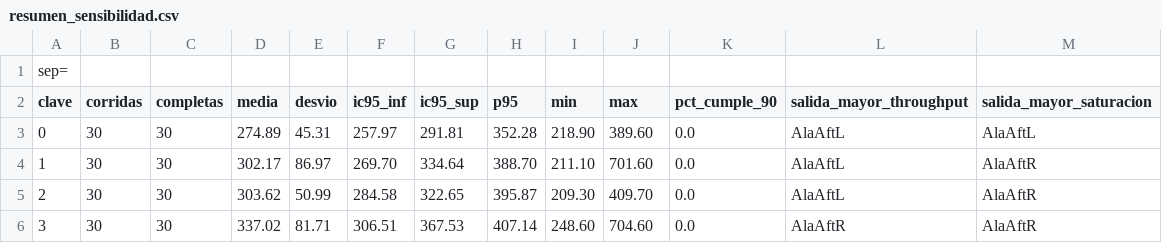
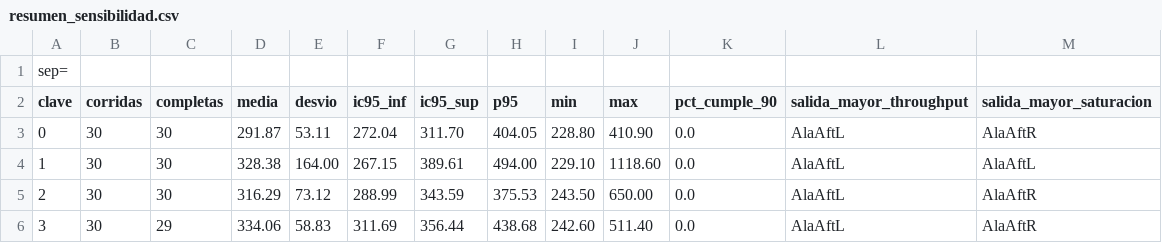
Before and after one commit to LuisParmigiani/avion_simulador, a CSV file: anylogic/DitchingBoeing737-801/resumen_sensibilidad.csv, drawn as a sheet; only a part is shown; the diff covers the shown part only.

```diff
--- a/anylogic/DitchingBoeing737-801/resumen_sensibilidad.csv
+++ b/anylogic/DitchingBoeing737-801/resumen_sensibilidad.csv
@@ -2,5 +2,5 @@ sep=;
 clave;corridas;completas;media;desvio;ic95_inf;ic95_sup;p95;min;max;pct_cumple_90;salida_mayor_throughput;salida_mayor_saturacion
-0;30;30;274.89;45.31;257.97;291.81;352.28;218.90;389.60;0.0;AlaAftL;AlaAftL
-1;30;30;302.17;86.97;269.70;334.64;388.70;211.10;701.60;0.0;AlaAftL;AlaAftR
-2;30;30;303.62;50.99;284.58;322.65;395.87;209.30;409.70;0.0;AlaAftL;AlaAftR
-3;30;30;337.02;81.71;306.51;367.53;407.14;248.60;704.60;0.0;AlaAftR;AlaAftR
+0;30;30;291.87;53.11;272.04;311.70;404.05;228.80;410.90;0.0;AlaAftL;AlaAftR
+1;30;30;328.38;164.00;267.15;389.61;494.00;229.10;1118.60;0.0;AlaAftL;AlaAftL
+2;30;30;316.29;73.12;288.99;343.59;375.53;243.50;650.00;0.0;AlaAftL;AlaAftR
+3;30;29;334.06;58.83;311.69;356.44;438.68;242.60;511.40;0.0;AlaAftL;AlaAftR
```
Also changed, not shown: 15 edited cells elsewhere in this file, anylogic/DitchingBoeing737-801/corridas_escenarios.csv, anylogic/DitchingBoeing737-801/corridas_sensibilidad.csv, 11 other files.
